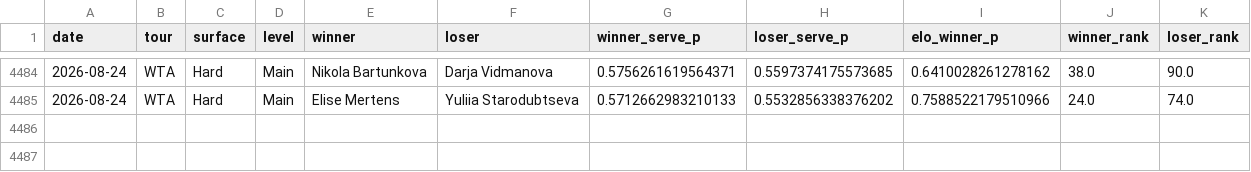
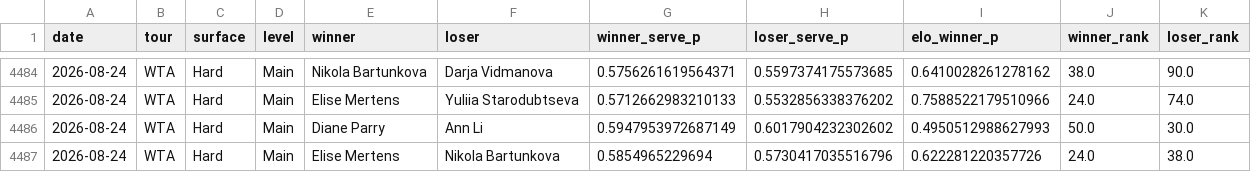
Before and after one commit to emarti13/Tennis_Quant_Lab_V5, a CSV file: v5_wta_walkforward.csv, drawn as a sheet; only a part is shown, gaps mark what is left out.

```diff
--- a/v5_wta_walkforward.csv
+++ b/v5_wta_walkforward.csv
@@ -4485 +4485,3 @@ date,tour,surface,level,winner,loser,winner_serve_p,loser_serve_p,elo_winner_p,w
 2026-08-24,WTA,Hard,Main,Elise Mertens,Yuliia Starodubtseva,0.5712662983210133,0.5532856338376202,0.7588522179510966,24.0,74.0
+2026-08-24,WTA,Hard,Main,Diane Parry,Ann Li,0.5947953972687149,0.6017904232302602,0.4950512988627993,50.0,30.0
+2026-08-24,WTA,Hard,Main,Elise Mertens,Nikola Bartunkova,0.5854965229694,0.5730417035516796,0.622281220357726,24.0,38.0
```
Also changed, not shown: 6 other files.
